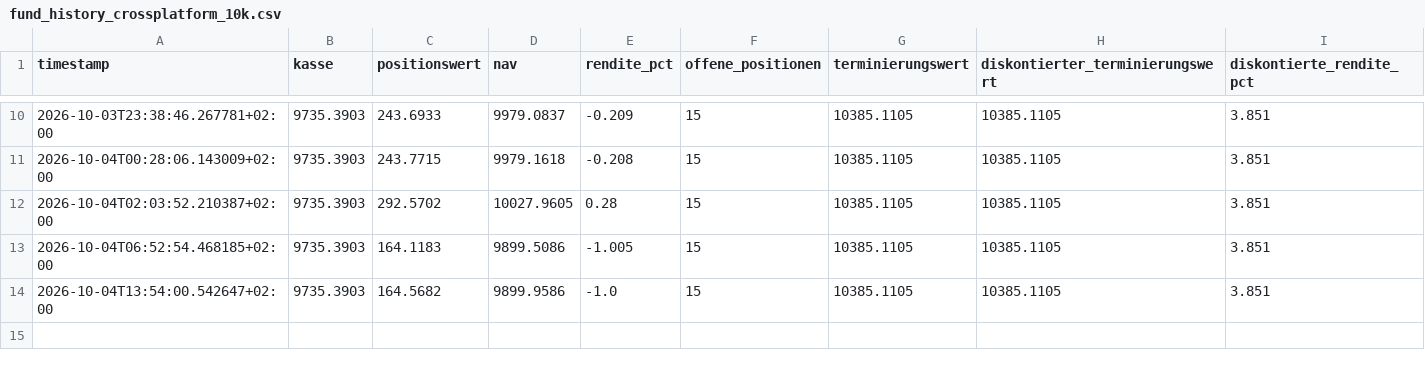
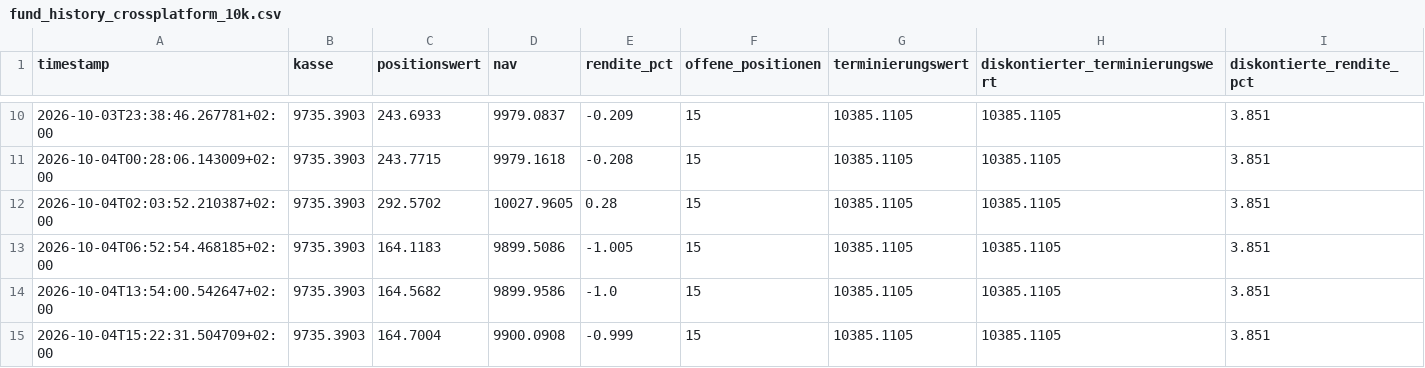
Before and after one commit to rouvenwieland/polymarket-scanner, a CSV file: data/fund_history_crossplatform_10k.csv, drawn as a sheet; only a part is shown, gaps mark what is left out; the diff names each change by its address in the sheet, - before the commit and + after, or states it on an @@ line.

```diff
--- a/data/fund_history_crossplatform_10k.csv
+++ b/data/fund_history_crossplatform_10k.csv
+row 15: 2026-10-04T15:22:31.504709+02:00 | 9735.3903 | 164.7004 | 9900.0908 | -0.999 | 15 | 10385.1105 | 10385.1105 | 3.851
```
Also changed, not shown: data/fund_history_crossplatform.csv, data/fund_history_crossplatform_1k.csv, 3 other files.
